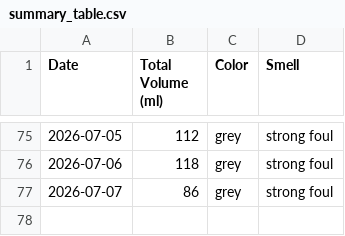
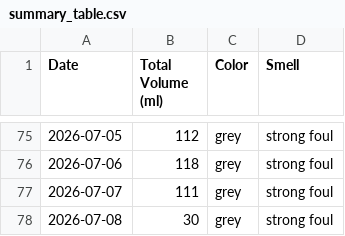
Before and after one commit to michaelyp/calculator, a CSV file: summary_table.csv, drawn as a sheet; only a part is shown, gaps mark what is left out.

```diff
--- a/summary_table.csv
+++ b/summary_table.csv
@@ -76,2 +76,3 @@ Date,Total Volume (ml),Color,Smell
 2026-07-06,118,grey,strong foul
-2026-07-07,86,grey,strong foul
+2026-07-07,111,grey,strong foul
+2026-07-08,30,grey,strong foul
```
